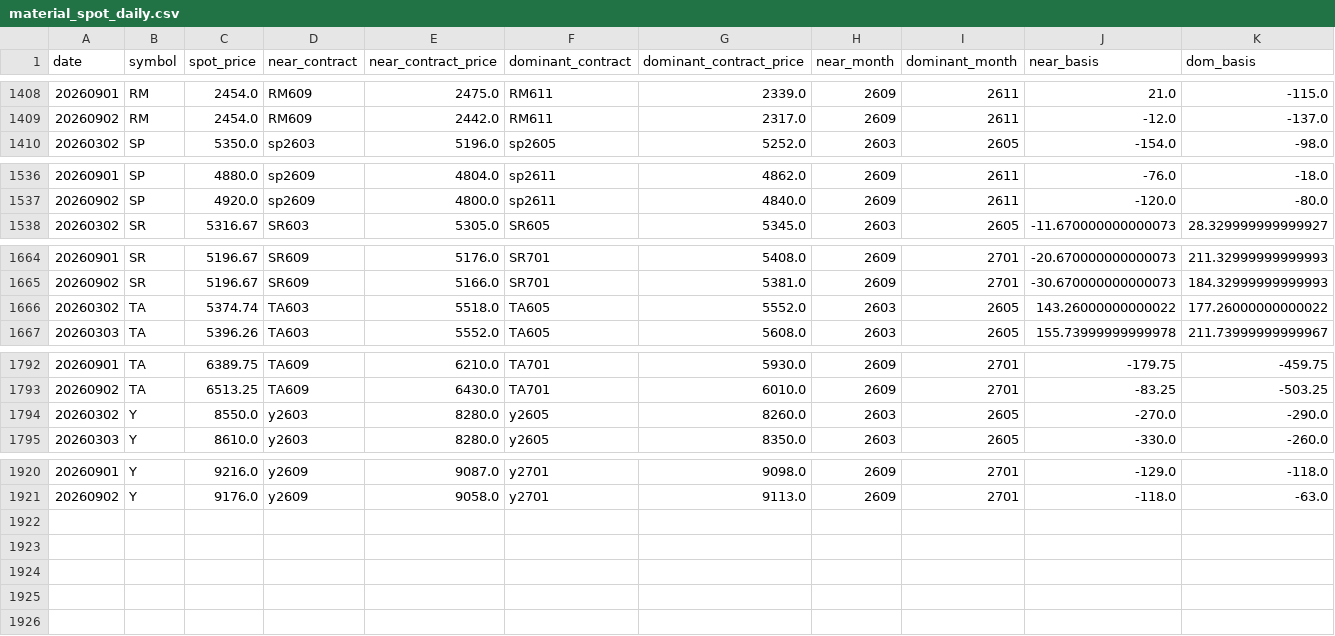
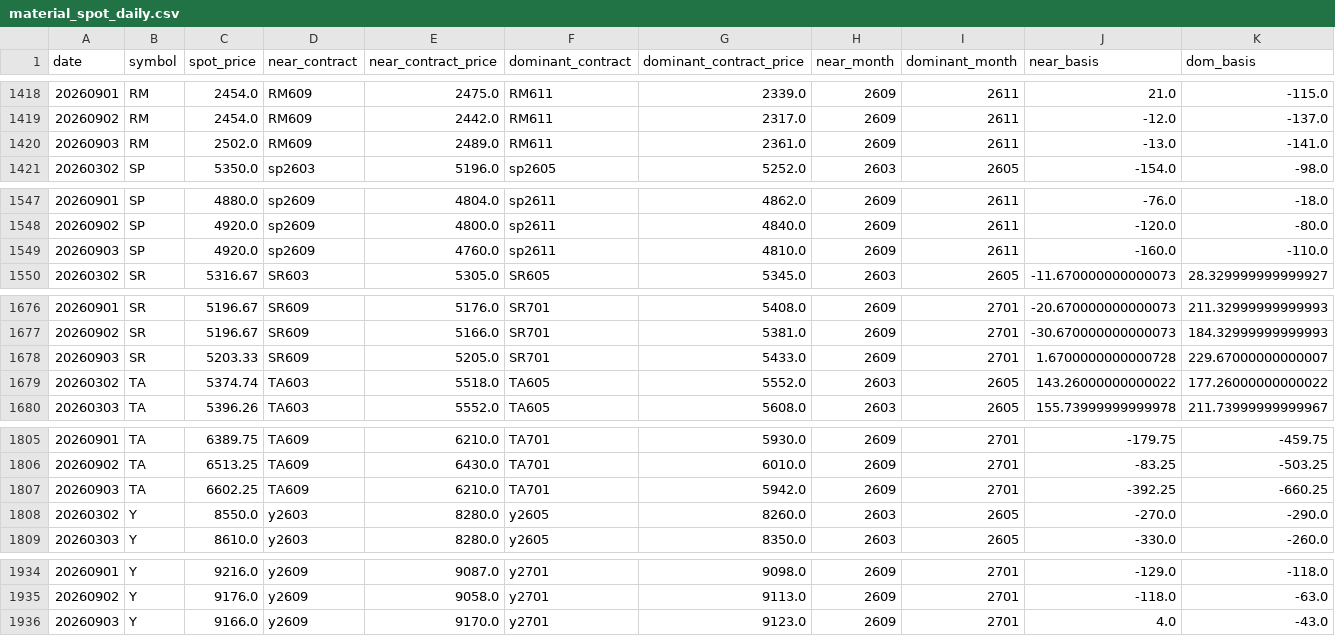
Before and after one commit to huyuxin-ai/fb-cost-monitor, a CSV file: public/data/material_spot_daily.csv, drawn as a sheet; only a part is shown, gaps mark what is left out; rows hold the shown columns only; the diff covers the shown part only; the diff names each change by its address in the sheet, - before the commit and + after, or states it on an @@ line.

```diff
--- a/public/data/material_spot_daily.csv
+++ b/public/data/material_spot_daily.csv
+row 1420: 20260903 | RM | 2502.0 | RM609 | 2489.0 | RM611 | 2361.0 | 2609 | 2611 | -13.0 | -141.0
+row 1549: 20260903 | SP | 4920.0 | sp2609 | 4760.0 | sp2611 | 4810.0 | 2609 | 2611 | -160.0 | -110.0
+row 1678: 20260903 | SR | 5203.33 | SR609 | 5205.0 | SR701 | 5433.0 | 2609 | 2701 | 1.6700000000000728 | 229.67000000000007
+row 1807: 20260903 | TA | 6602.25 | TA609 | 6210.0 | TA701 | 5942.0 | 2609 | 2701 | -392.25 | -660.25
+row 1936: 20260903 | Y | 9166.0 | y2609 | 9170.0 | y2701 | 9123.0 | 2609 | 2701 | 4.0 | -43.0
```
Also changed, not shown: 10 added rows elsewhere in this file, 3 other files.
